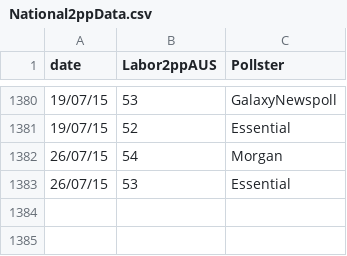
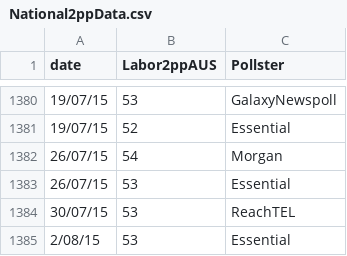
Before and after one commit to PhantomTrend/ptcode, a CSV file: PollingData/National2ppData.csv, drawn as a sheet; only a part is shown, gaps mark what is left out.

```diff
--- a/PollingData/National2ppData.csv
+++ b/PollingData/National2ppData.csv
@@ -1383 +1383,3 @@ date,Labor2ppAUS,Pollster
 26/07/15,53,Essential
+30/07/15,53,ReachTEL
+2/08/15,53,Essential
```
Also changed, not shown: PollingData/NationalData.csv, PollingData/PollingURLs.csv.
